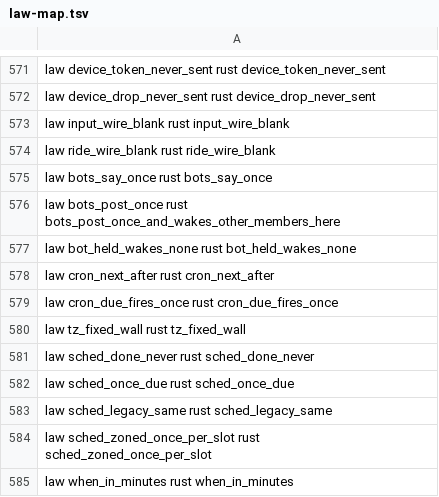
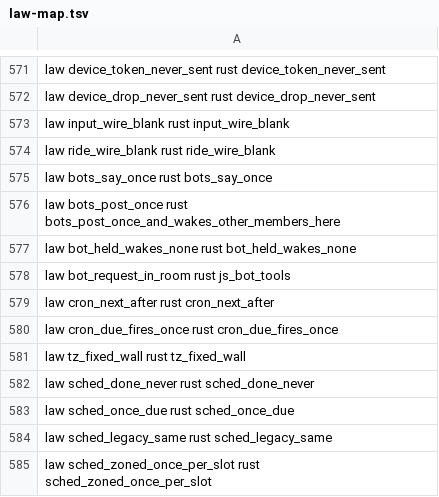
Before and after one commit to BackplaneWorks/Backplane, a TSV file: scripts/gpui/law-map.tsv, drawn as a sheet; only a part is shown, gaps mark what is left out; the shorter side is filled out with more unchanged rows; the diff names each change by its address in the sheet, - before the commit and + after, or states it on an @@ line.

Commit message:
bots: the bots' MCP tools (whoami, bot_send, rooms, memory, space, routines, projects, reminders, timezone) replayed against the JS hub's recorded calls; journal reads skip non-UTF-8 lines and never block

```diff
--- a/scripts/gpui/law-map.tsv
+++ b/scripts/gpui/law-map.tsv
+row 578: law bot_request_in_room rust js_bot_tools
```
Also changed, not shown: 10 other files.
